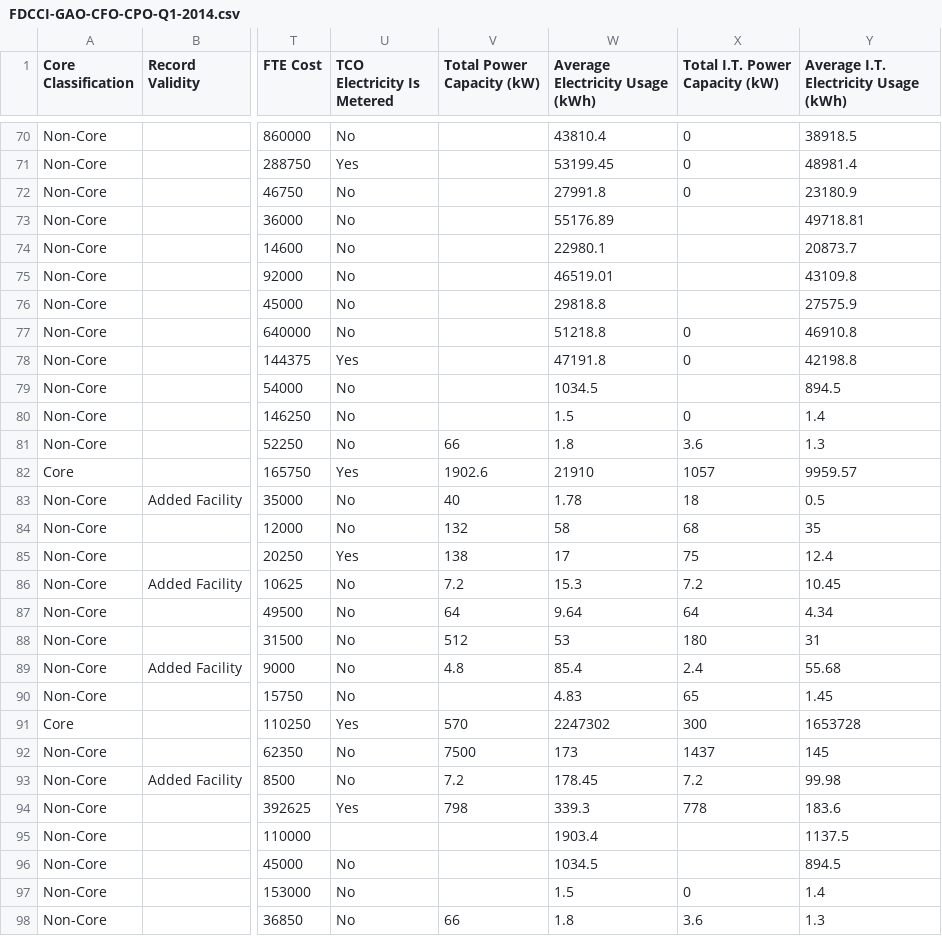
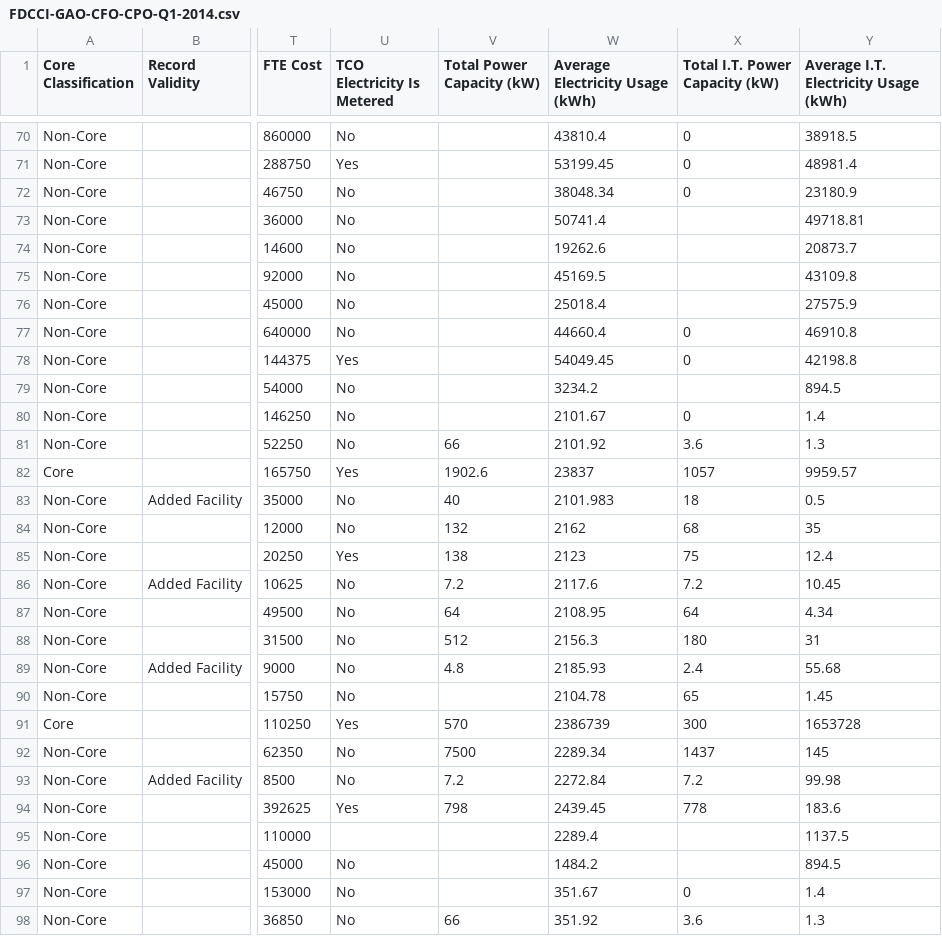
Before and after one commit to Octo-Hackathon/DataCenterMashup, a CSV file: server/bin/FDCCI-GAO-CFO-CPO-Q1-2014.csv, drawn as a sheet; only a part is shown, gaps mark what is left out; the diff covers the shown part only; the diff names each change by its address in the sheet, - before the commit and + after, or states it on an @@ line.

```diff
--- a/server/bin/FDCCI-GAO-CFO-CPO-Q1-2014.csv
+++ b/server/bin/FDCCI-GAO-CFO-CPO-Q1-2014.csv
-W72 (Average Electricity Usage (kWh)): 27991.8
+W72 (Average Electricity Usage (kWh)): 38048.34
-W73 (Average Electricity Usage (kWh)): 55176.89
+W73 (Average Electricity Usage (kWh)): 50741.4
-W74 (Average Electricity Usage (kWh)): 22980.1
+W74 (Average Electricity Usage (kWh)): 19262.6
-W75 (Average Electricity Usage (kWh)): 46519.01
+W75 (Average Electricity Usage (kWh)): 45169.5
-W76 (Average Electricity Usage (kWh)): 29818.8
+W76 (Average Electricity Usage (kWh)): 25018.4
-W77 (Average Electricity Usage (kWh)): 51218.8
+W77 (Average Electricity Usage (kWh)): 44660.4
-W78 (Average Electricity Usage (kWh)): 47191.8
+W78 (Average Electricity Usage (kWh)): 54049.45
-W79 (Average Electricity Usage (kWh)): 1034.5
+W79 (Average Electricity Usage (kWh)): 3234.2
-W80 (Average Electricity Usage (kWh)): 1.5
+W80 (Average Electricity Usage (kWh)): 2101.67
-W81 (Average Electricity Usage (kWh)): 1.8
+W81 (Average Electricity Usage (kWh)): 2101.92
-W82 (Average Electricity Usage (kWh)): 21910
+W82 (Average Electricity Usage (kWh)): 23837
-W83 (Average Electricity Usage (kWh)): 1.78
+W83 (Average Electricity Usage (kWh)): 2101.983
-W84 (Average Electricity Usage (kWh)): 58
+W84 (Average Electricity Usage (kWh)): 2162
-W85 (Average Electricity Usage (kWh)): 17
+W85 (Average Electricity Usage (kWh)): 2123
-W86 (Average Electricity Usage (kWh)): 15.3
+W86 (Average Electricity Usage (kWh)): 2117.6
-W87 (Average Electricity Usage (kWh)): 9.64
+W87 (Average Electricity Usage (kWh)): 2108.95
-W88 (Average Electricity Usage (kWh)): 53
+W88 (Average Electricity Usage (kWh)): 2156.3
-W89 (Average Electricity Usage (kWh)): 85.4
+W89 (Average Electricity Usage (kWh)): 2185.93
-W90 (Average Electricity Usage (kWh)): 4.83
+W90 (Average Electricity Usage (kWh)): 2104.78
-W91 (Average Electricity Usage (kWh)): 2247302
+W91 (Average Electricity Usage (kWh)): 2386739
-W92 (Average Electricity Usage (kWh)): 173
+W92 (Average Electricity Usage (kWh)): 2289.34
-W93 (Average Electricity Usage (kWh)): 178.45
+W93 (Average Electricity Usage (kWh)): 2272.84
-W94 (Average Electricity Usage (kWh)): 339.3
+W94 (Average Electricity Usage (kWh)): 2439.45
-W95 (Average Electricity Usage (kWh)): 1903.4
+W95 (Average Electricity Usage (kWh)): 2289.4
-W96 (Average Electricity Usage (kWh)): 1034.5
+W96 (Average Electricity Usage (kWh)): 1484.2
-W97 (Average Electricity Usage (kWh)): 1.5
+W97 (Average Electricity Usage (kWh)): 351.67
-W98 (Average Electricity Usage (kWh)): 1.8
+W98 (Average Electricity Usage (kWh)): 351.92
```
Also changed, not shown: 141 edited cells elsewhere in this file, 4 other files.
